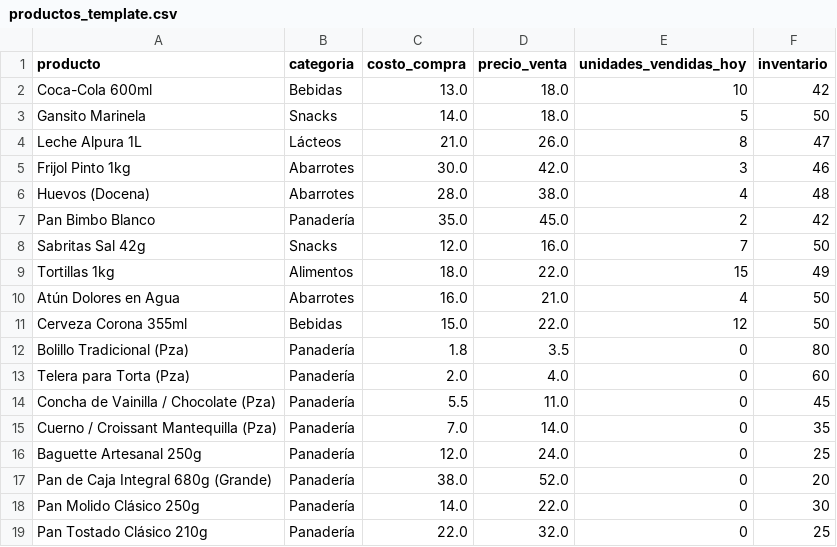
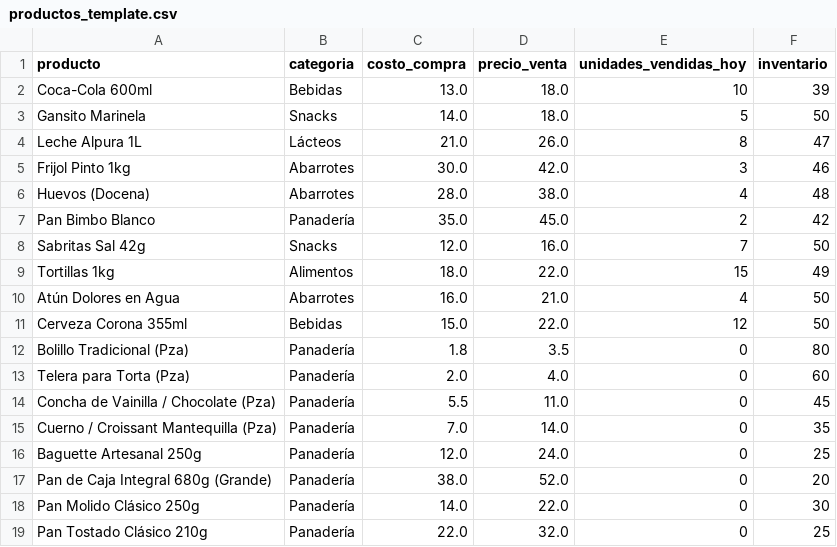
Before and after one commit to Anothernear/finanzas-marcador-financiero, a CSV file: productos_template.csv, drawn as a sheet.

```diff
--- a/productos_template.csv
+++ b/productos_template.csv
@@ -1,3 +1,3 @@
 producto,categoria,costo_compra,precio_venta,unidades_vendidas_hoy,inventario
-Coca-Cola 600ml,Bebidas,13.0,18.0,10,42
+Coca-Cola 600ml,Bebidas,13.0,18.0,10,39
 Gansito Marinela,Snacks,14.0,18.0,5,50
```
Also changed, not shown: hermes_financial_db.csv.
